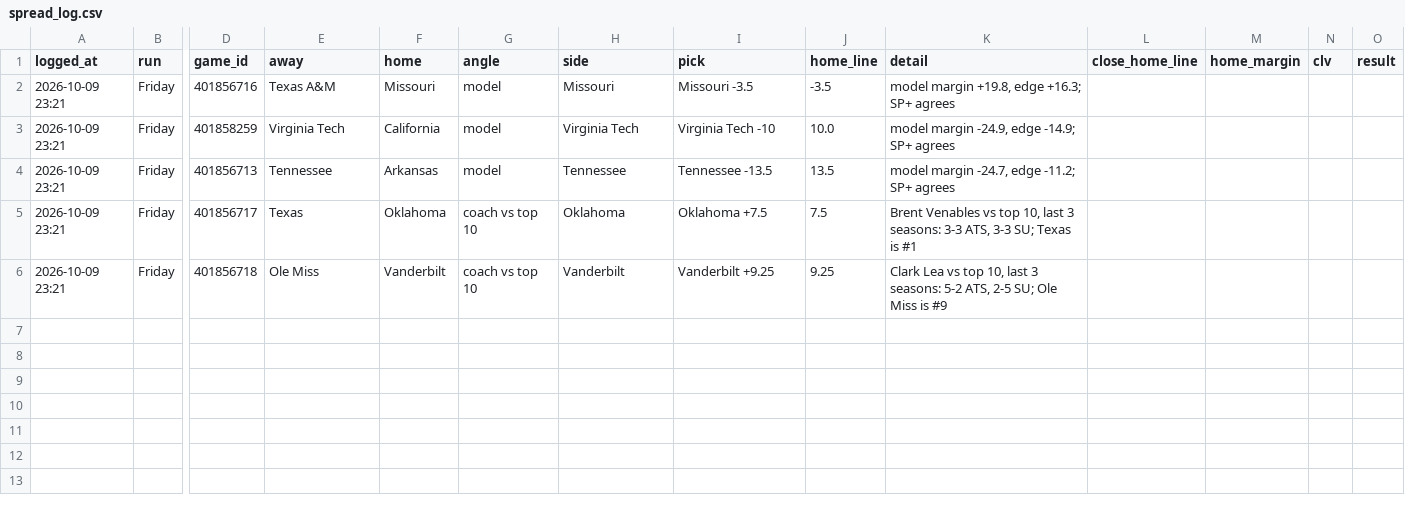
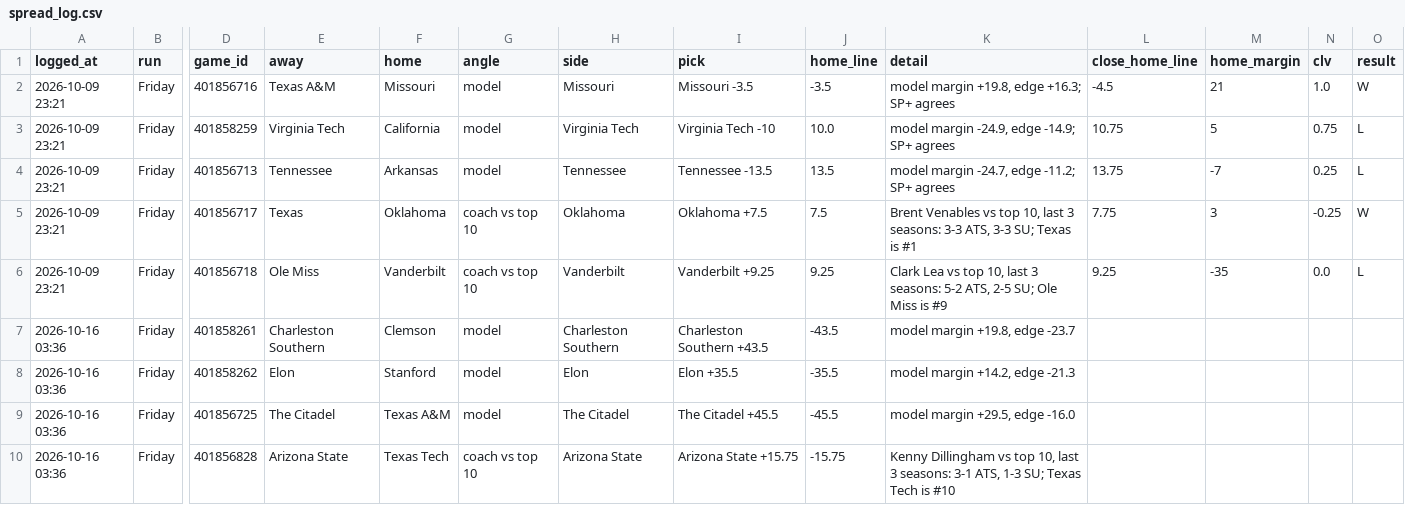
Before and after one commit to sportstar583/sportsbetting, a CSV file: data/2026/spread_log.csv, drawn as a sheet; only a part is shown, gaps mark what is left out; rows hold the shown columns only; the diff names each change by its address in the sheet, - before the commit and + after, or states it on an @@ line.

```diff
--- a/data/2026/spread_log.csv
+++ b/data/2026/spread_log.csv
-L2 (close_home_line): (empty)
+L2 (close_home_line): -4.5
-M2 (home_margin): (empty)
+M2 (home_margin): 21
-N2 (clv): (empty)
+N2 (clv): 1.0
-O2 (result): (empty)
+O2 (result): W
-L3 (close_home_line): (empty)
+L3 (close_home_line): 10.75
-M3 (home_margin): (empty)
+M3 (home_margin): 5
-N3 (clv): (empty)
+N3 (clv): 0.75
-O3:O4 (result): (empty)
+O3:O4 (result): L
-L4 (close_home_line): (empty)
+L4 (close_home_line): 13.75
-M4 (home_margin): (empty)
+M4 (home_margin): -7
-N4 (clv): (empty)
+N4 (clv): 0.25
-L5 (close_home_line): (empty)
+L5 (close_home_line): 7.75
-M5 (home_margin): (empty)
+M5 (home_margin): 3
-N5 (clv): (empty)
+N5 (clv): -0.25
-O5 (result): (empty)
+O5 (result): W
-L6 (close_home_line): (empty)
+L6 (close_home_line): 9.25
-M6 (home_margin): (empty)
+M6 (home_margin): -35
-N6 (clv): (empty)
+N6 (clv): 0.0
-O6 (result): (empty)
+O6 (result): L
+row 7: 2026-10-16 03:36 | Friday | 401858261 | Charleston Southern | Clemson | model | Charleston Southern | Charleston Southern +43.5 | -43.5 | model margin +19.8, edge -23.7
+row 8: 2026-10-16 03:36 | Friday | 401858262 | Elon | Stanford | model | Elon | Elon +35.5 | -35.5 | model margin +14.2, edge -21.3
+row 9: 2026-10-16 03:36 | Friday | 401856725 | The Citadel | Texas A&M | model | The Citadel | The Citadel +45.5 | -45.5 | model margin +29.5, edge -16.0
+row 10: 2026-10-16 03:36 | Friday | 401856828 | Arizona State | Texas Tech | coach vs top 10 | Arizona State | Arizona State +15.75 | -15.75 | Kenny Dillingham vs top 10, last 3 seasons: 3-1 ATS, 1-3 SU; Texas Tech is #10
```
Also changed, not shown: data/2026/card_log.csv, 5 other files.
